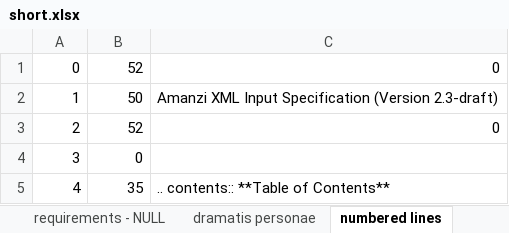
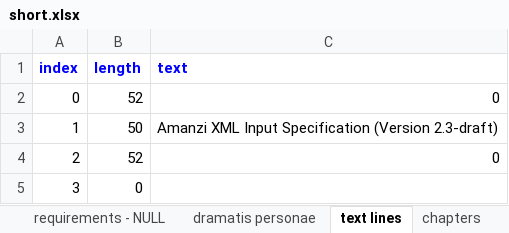
Before and after one commit to floquet/topa-development, an Excel workbook: data/short.xlsx, sheet text lines, drawn as a sheet; only a part is shown; the shorter side is filled out with more unchanged rows; values as stored, in another font and other column widths than the file's, no borders; the diff names each change by its address in the sheet, - before the commit and + after, or states it on an @@ line.

```diff
--- a/data/short.xlsx (sheet text lines)
+++ b/data/short.xlsx (sheet text lines)
-sheet tab: numbered lines
+sheet tab: text lines
+sheet tab: chapters
+row 1: index | length | text
```
Also changed, not shown: sheet provenance, sheet dramatis personae.
